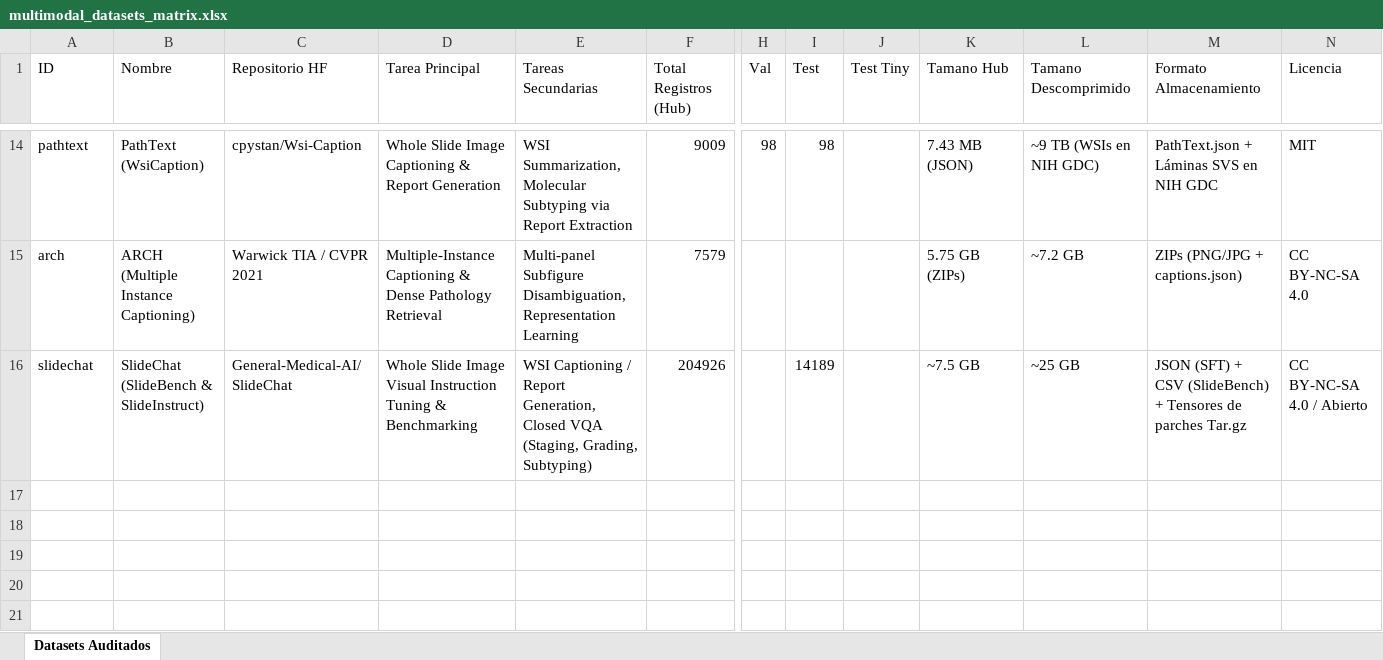
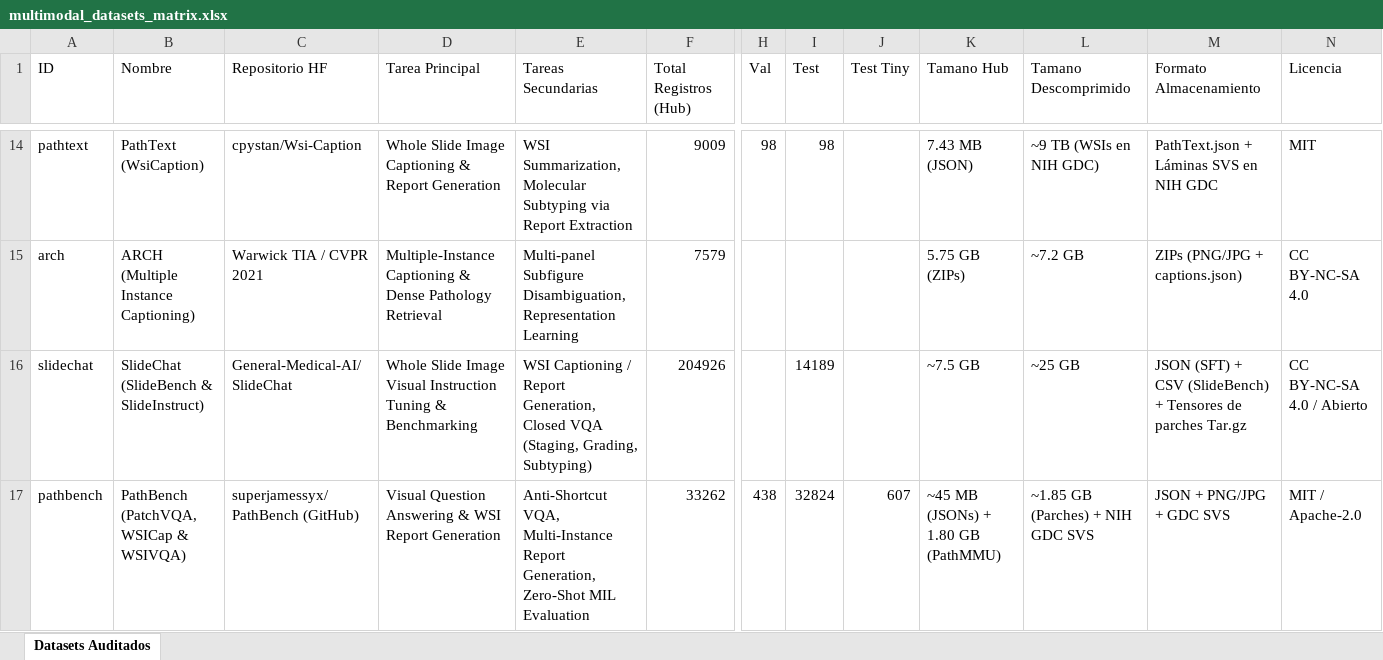
Before and after one commit to Johan98-dev/path-mllm-eval, an Excel workbook: docs/multimodal_datasets_matrix.xlsx, sheet Datasets Auditados, drawn as a sheet; only a part is shown, gaps mark what is left out; values as stored, in another font and other column widths than the file's, no borders; rows hold the shown columns only; the diff names each change by its address in the sheet, - before the commit and + after, or states it on an @@ line.

Commit message:
feat(audit): audit PathBench benchmark across patch and whole-slide levels
- Audit superjamessyx/PathBench (IEEE TMI 2025) across PatchVQA, WSICap, and WSIVQA
- Stream 10 anti-shortcut patch samples from jamessyx/PathMMU via HTTP Range requests
- Extract 10 gigapixel WSI overview tiles from NIH GDC for diverse TCGA cohorts (KIRC, BLCA, BRCA, LUAD, COAD, PRAD, THCA, STAD, LGG, HNSC)
- Generate interactive visual audit report reports/preview_superjamessyx_pathbench.html with 20 multimodal samples
- Register PathBench in docs/multimodal_datasets_matrix.xlsx, docs/datasets_histopatologia_multimodal.md, and update master dashboard reports/index.html

```diff
--- a/docs/multimodal_datasets_matrix.xlsx (sheet Datasets Auditados)
+++ b/docs/multimodal_datasets_matrix.xlsx (sheet Datasets Auditados)
+row 17: pathbench | PathBench (PatchVQA, WSICap & WSIVQA) | superjamessyx/PathBench (GitHub) | Visual Question Answering & WSI Report Generation | Anti-Shortcut VQA, Multi-Instance Report Generation, Zero-Shot MIL Evaluation | 33262 | 438 | 32824 | 607 | ~45 MB (JSONs) + 1.80 GB (PathMMU) | ~1.85 GB (Parches) + NIH GDC SVS | JSON + PNG/JPG + GDC SVS | MIT / Apache-2.0
```
Also changed, not shown: 4 other files.
